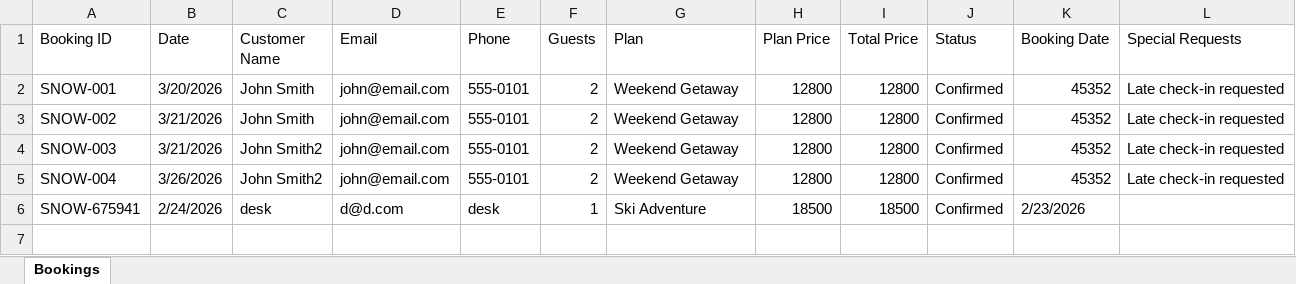
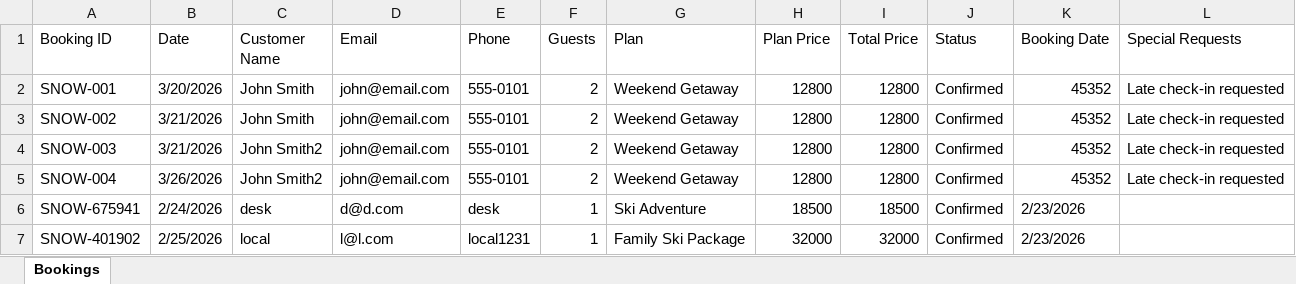
Before and after one commit to ZeroDegreeStation/Calendar, an Excel workbook: data/calendar-bookings.xlsx, sheet Bookings, drawn as a sheet; values as stored, in another font and other column widths than the file's, no borders; the diff names each change by its address in the sheet, - before the commit and + after, or states it on an @@ line.

Commit message:
Update bookings: 6 total bookings - 2/23/2026, 4:15:22 PM

```diff
--- a/data/calendar-bookings.xlsx (sheet Bookings)
+++ b/data/calendar-bookings.xlsx (sheet Bookings)
+row 7: SNOW-401902 | 2/25/2026 | local | l@l.com | local1231 | 1 | Family Ski Package | 32000 | 32000 | Confirmed | 2/23/2026
```
